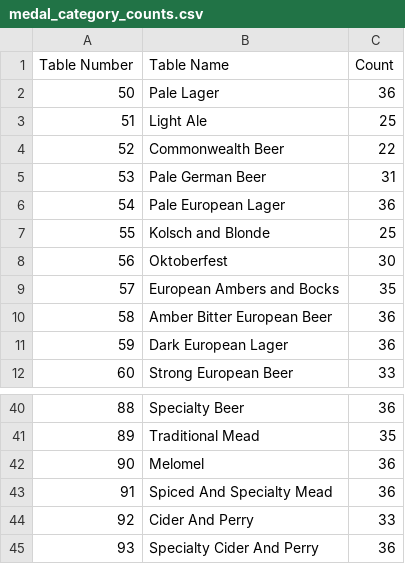
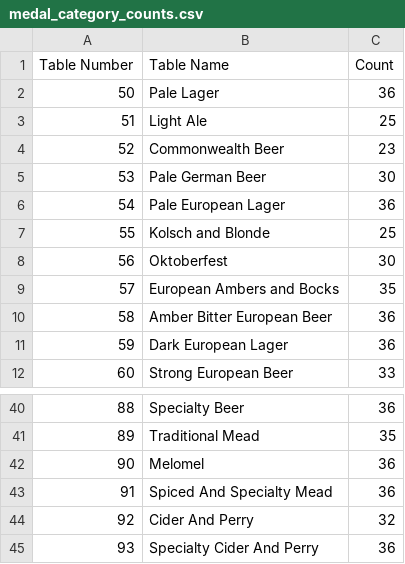
Before and after one commit to bforrest/BBO-Judging-2026, a CSV file: medal_category_counts.csv, drawn as a sheet; only a part is shown, gaps mark what is left out; the diff covers the shown part only.

Commit message:
updated entry counts

```diff
--- a/medal_category_counts.csv
+++ b/medal_category_counts.csv
@@ -3,4 +3,4 @@ Table Number,Table Name,Count
 51,Light Ale,25
-52,Commonwealth Beer,22
-53,Pale  German Beer,31
+52,Commonwealth Beer,23
+53,Pale  German Beer,30
 54,Pale European Lager,36
@@ -43,3 +43,3 @@ Table Number,Table Name,Count
 91,Spiced And Specialty Mead,36
-92,Cider And Perry,33
+92,Cider And Perry,32
 93,Specialty Cider And Perry,36
```
Also changed, not shown: 18 edited cells elsewhere in this file, 2 other files.
